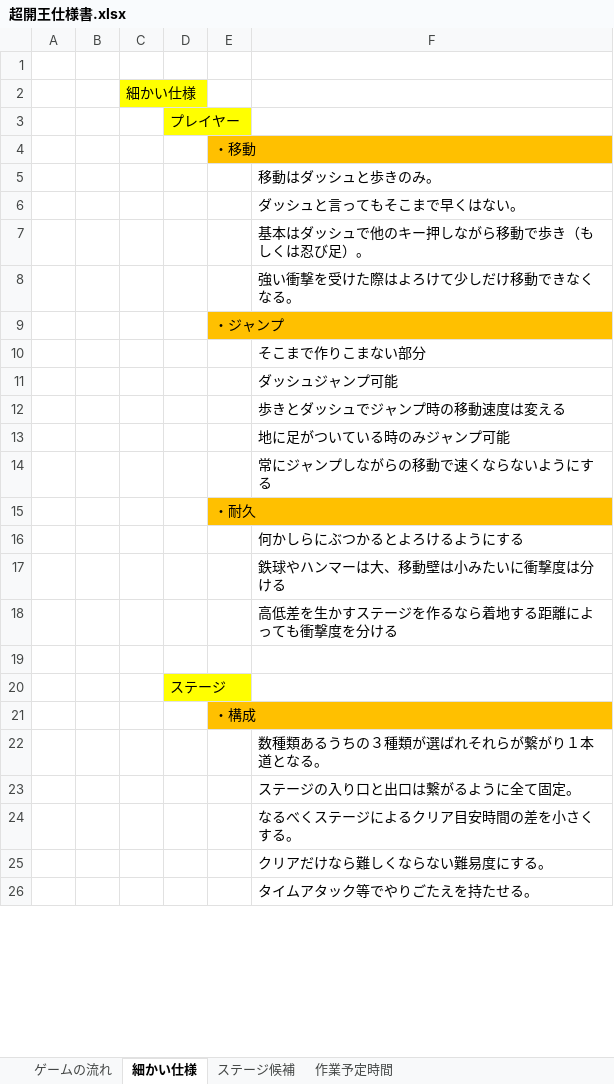
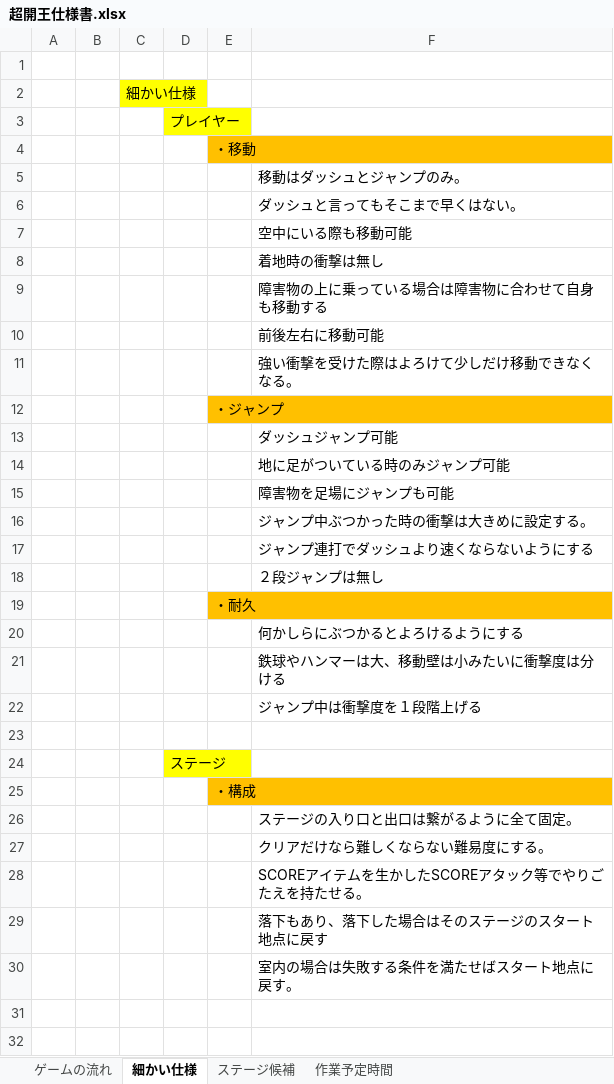
Before and after one commit to 2022Game/01Awamura, an Excel workbook: 3DLv2_2023_vs2019_Game/Plan/超開王仕様書.xlsx, sheet 細かい仕様, drawn as a sheet; only a part is shown; values as stored, in another font and other column widths than the file's, no borders; removed rows and columns are numbered as before the commit, all else as after; the diff covers the shown part only; the diff names each change by its address in the sheet, - before the commit and + after, or states it on an @@ line.

```diff
--- a/3DLv2_2023_vs2019_Game/Plan/超開王仕様書.xlsx (sheet 細かい仕様)
+++ b/3DLv2_2023_vs2019_Game/Plan/超開王仕様書.xlsx (sheet 細かい仕様)
-F5: 移動はダッシュと歩きのみ。
+F5: 移動はダッシュとジャンプのみ。
-F7: 基本はダッシュで他のキー押しながら移動で歩き（もしくは忍び足）。
+F7: 空中にいる際も移動可能
+row 8:  |  |  |  |  | 着地時の衝撃は無し
+row 9:  |  |  |  |  | 障害物の上に乗っている場合は障害物に合わせて自身も移動する
+row 10:  |  |  |  |  | 前後左右に移動可能
-row 10:  |  |  |  |  | そこまで作りこまない部分
-row 12:  |  |  |  |  | 歩きとダッシュでジャンプ時の移動速度は変える
-F15: 常にジャンプしながらの移動で速くならないようにする
+F15: 障害物を足場にジャンプも可能
+row 16:  |  |  |  |  | ジャンプ中ぶつかった時の衝撃は大きめに設定する。
+row 17:  |  |  |  |  | ジャンプ連打でダッシュより速くならないようにする
+row 18:  |  |  |  |  | ２段ジャンプは無し
-F22: 高低差を生かすステージを作るなら着地する距離によっても衝撃度を分ける
+F22: ジャンプ中は衝撃度を１段階上げる
-row 22:  |  |  |  |  | 数種類あるうちの３種類が選ばれそれらが繋がり１本道となる。
-row 24:  |  |  |  |  | なるべくステージによるクリア目安時間の差を小さくする。
-F28: タイムアタック等でやりごたえを持たせる。
+F28: SCOREアイテムを生かしたSCOREアタック等でやりごたえを持たせる。
+row 29:  |  |  |  |  | 落下もあり、落下した場合はそのステージのスタート地点に戻す
+row 30:  |  |  |  |  | 室内の場合は失敗する条件を満たせばスタート地点に戻す。
+row 31: (empty)
+row 32: (empty)
```
Also changed, not shown: 9 added rows and 3 edited cells elsewhere in this sheet, sheet 作業予定時間, sheet ゲームの流れ, sheet ステージ候補, 1 other file.
